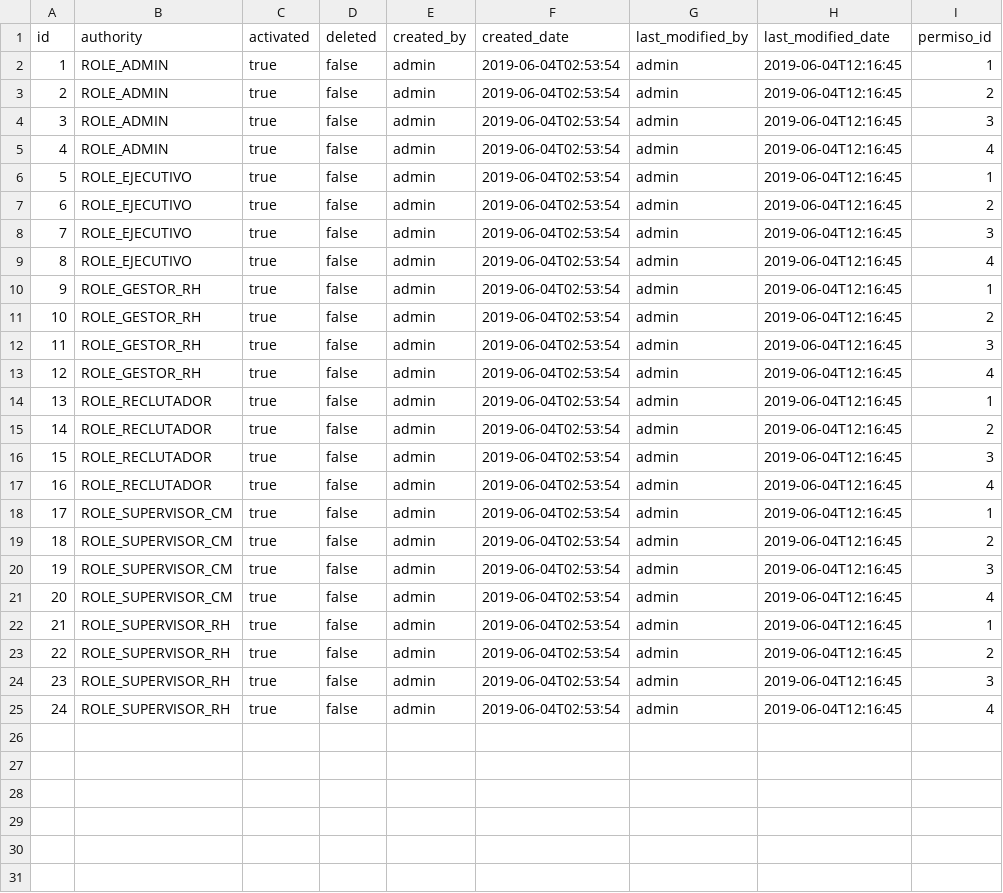
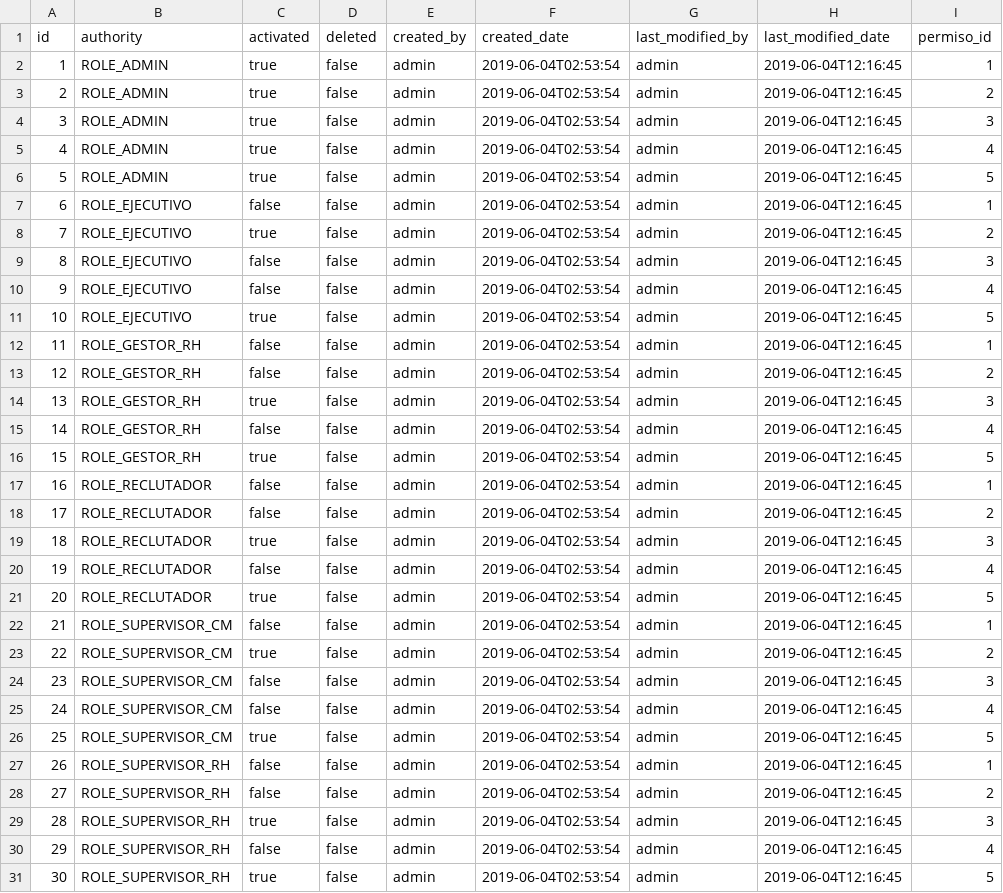
Before and after one commit to BenjaminCarrera/4TS, a CSV file: src/main/resources/config/liquibase/data/permiso_authority.csv, drawn as a sheet; addresses are those after the commit; the diff names each change by its address in the sheet, - before the commit and + after, or states it on an @@ line.

```diff
--- a/src/main/resources/config/liquibase/data/permiso_authority.csv
+++ b/src/main/resources/config/liquibase/data/permiso_authority.csv
+row 6: 5 | ROLE_ADMIN | true | false | admin | 2019-06-04T02:53:54 | admin | 2019-06-04T12:16:45 | 5
@@ column A (id) renumbered between rows 7 and 30 @@
-C7 (activated): true
+C7 (activated): false
-C9:C10 (activated): true
+C9:C10 (activated): false
+row 11: 10 | ROLE_EJECUTIVO | true | false | admin | 2019-06-04T02:53:54 | admin | 2019-06-04T12:16:45 | 5
-C12:C13 (activated): true
+C12:C13 (activated): false
-C15 (activated): true
+C15 (activated): false
+row 16: 15 | ROLE_GESTOR_RH | true | false | admin | 2019-06-04T02:53:54 | admin | 2019-06-04T12:16:45 | 5
-C17:C18 (activated): true
+C17:C18 (activated): false
-C20 (activated): true
+C20 (activated): false
+row 21: 20 | ROLE_RECLUTADOR | true | false | admin | 2019-06-04T02:53:54 | admin | 2019-06-04T12:16:45 | 5
-C22 (activated): true
+C22 (activated): false
-C24:C25 (activated): true
+C24:C25 (activated): false
+row 26: 25 | ROLE_SUPERVISOR_CM | true | false | admin | 2019-06-04T02:53:54 | admin | 2019-06-04T12:16:45 | 5
-C27:C28 (activated): true
+C27:C28 (activated): false
-C30 (activated): true
+C30 (activated): false
+row 31: 30 | ROLE_SUPERVISOR_RH | true | false | admin | 2019-06-04T02:53:54 | admin | 2019-06-04T12:16:45 | 5
```
Also changed, not shown: src/main/resources/config/liquibase/data/permiso.csv, src/main/resources/config/liquibase/data/user.csv, 12 other files.
